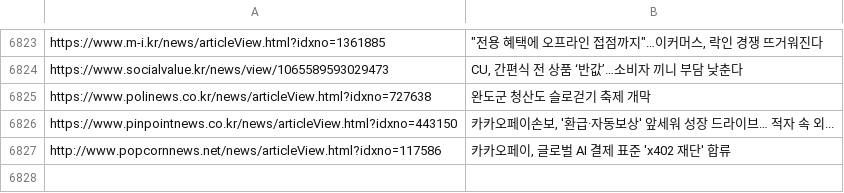
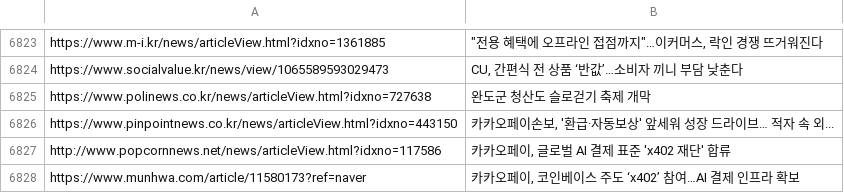
Before and after one commit to dhlee13147-lang/my-news-bot, a CSV file: sent_news.csv, drawn as a sheet; only a part is shown, gaps mark what is left out.

```diff
--- a/sent_news.csv
+++ b/sent_news.csv
@@ -6827 +6827,2 @@ https://www.pinpointnews.co.kr/news/articleView.html?idxno=443150,"카카오페
 http://www.popcornnews.net/news/articleView.html?idxno=117586,"카카오페이, 글로벌 AI 결제 표준 'x402 재단' 합류"
+https://www.munhwa.com/article/11580173?ref=naver,"카카오페이, 코인베이스 주도 ‘x402’ 참여…AI 결제 인프라 확보"
```
